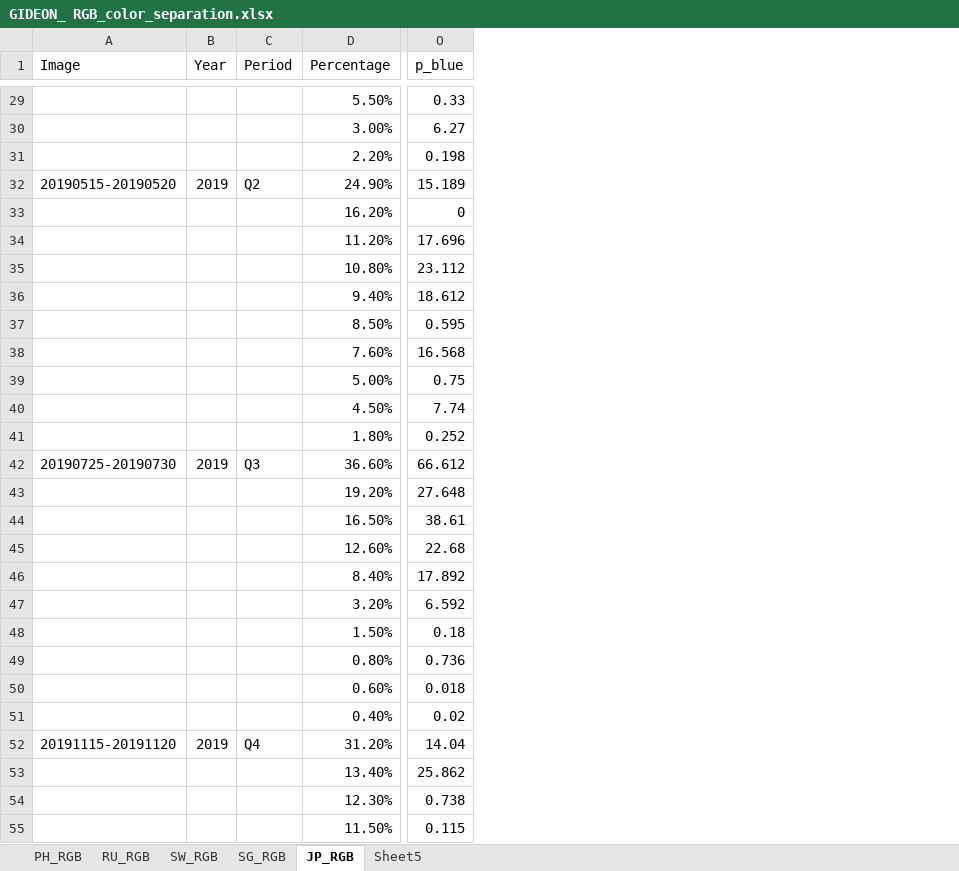
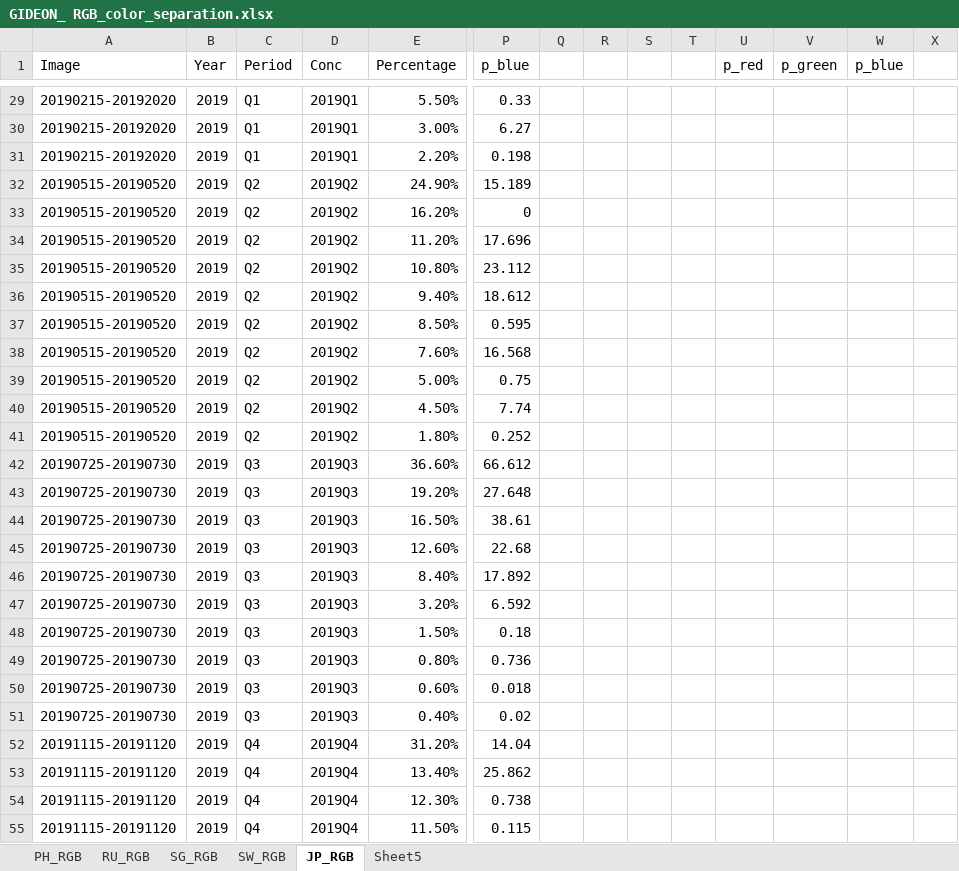
Before and after one commit to docligot/gqueers_space_apps, an Excel workbook: GIDEON_ RGB_color_separation.xlsx, sheet JP_RGB, drawn as a sheet; only a part is shown, gaps mark what is left out; values as stored, in another font and other column widths than the file's, no borders; the diff covers the shown part only; the diff names each change by its address in the sheet, - before the commit and + after, or states it on an @@ line.

Commit message:
updated gideon

```diff
--- a/GIDEON_ RGB_color_separation.xlsx (sheet JP_RGB)
+++ b/GIDEON_ RGB_color_separation.xlsx (sheet JP_RGB)
@@ sheet tab order changed: PH_RGB | RU_RGB | SG_RGB | SW_RGB | JP_RGB | Sheet5 @@
+column D (Conc), rows 29-55: 2019Q1 | 2019Q1 | 2019Q1 | 2019Q2 | 2019Q2 | 2019Q2 | 2019Q2 | 2019Q2 | 2019Q2 | 2019Q2 | 2019Q2 | 2019Q2 | 2019Q2 | 2019Q3 | 2019Q3 | 2019Q3 | 2019Q3 | 2019Q3 | 2019Q3 | 2019Q3 | 2019Q3 | 2019Q3 | 2019Q3 | 2019Q4 | 2019Q4 | 2019Q4 | 2019Q4
+column Q, empty
+column R, empty
+column S, empty
+column T, empty
+column U (p_red), empty
+column V (p_green), empty
+column W (p_blue), empty
+column X, empty
-A29:A31 (Image): (empty)
+A29:A31 (Image): 20190215-20192020
-B29:B31 (Year): (empty)
+B29:B31 (Year): 2019
-C29:C31 (Period): (empty)
+C29:C31 (Period): Q1
-A33:A41 (Image): (empty)
+A33:A41 (Image): 20190515-20190520
-B33:B41 (Year): (empty)
+B33:B41 (Year): 2019
-C33:C41 (Period): (empty)
+C33:C41 (Period): Q2
-A43:A51 (Image): (empty)
+A43:A51 (Image): 20190725-20190730
-B43:B51 (Year): (empty)
+B43:B51 (Year): 2019
-C43:C51 (Period): (empty)
+C43:C51 (Period): Q3
-A53:A55 (Image): (empty)
+A53:A55 (Image): 20191115-20191120
-B53:B55 (Year): (empty)
+B53:B55 (Year): 2019
-C53:C55 (Period): (empty)
+C53:C55 (Period): Q4
```
Also changed, not shown: 144 edited cells elsewhere in this sheet, sheet PH_RGB, sheet SW_RGB, sheet SG_RGB, formulas that keep their value.
